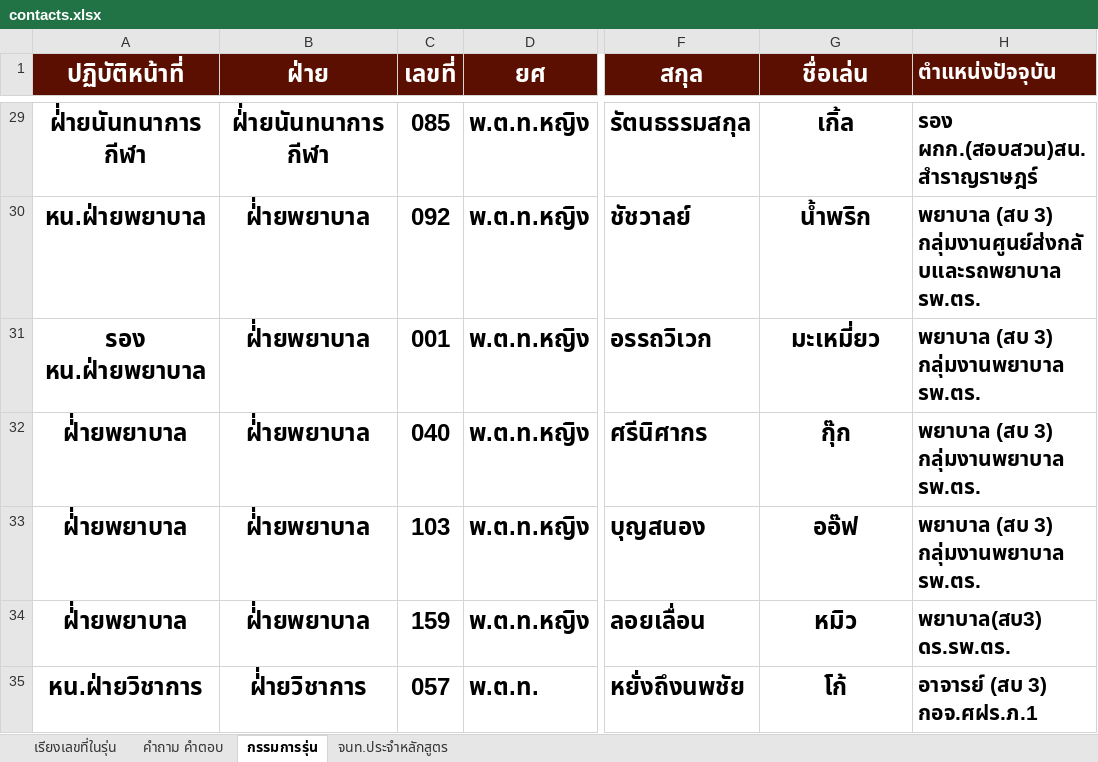
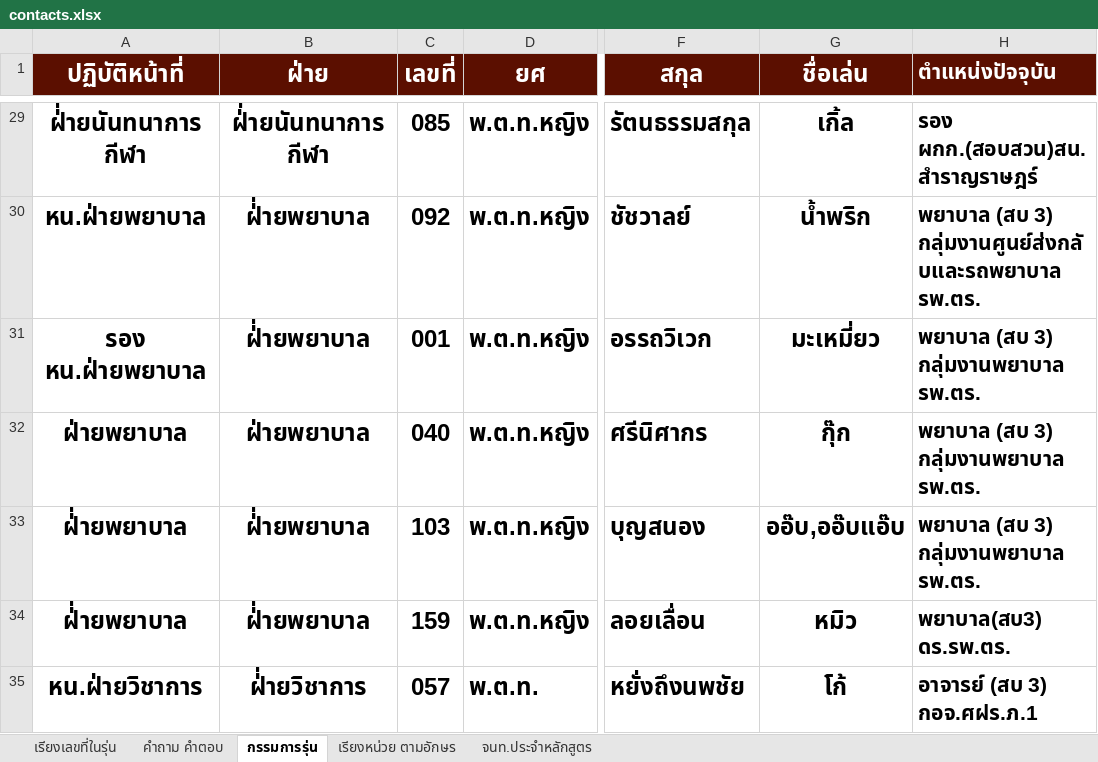
Before and after one commit to chanachai4965/line-bot156, an Excel workbook: data/contacts.xlsx, sheet กรรมการรุ่น, drawn as a sheet; only a part is shown, gaps mark what is left out; values as stored, in another font and other column widths than the file's, no borders; the diff names each change by its address in the sheet, - before the commit and + after, or states it on an @@ line.

```diff
--- a/data/contacts.xlsx (sheet กรรมการรุ่น)
+++ b/data/contacts.xlsx (sheet กรรมการรุ่น)
+sheet tab: เรียงหน่วย ตามอักษร
-A32 (ปฏิบัติหน้าที่): ฝ่่ายพยาบาล
+A32 (ปฏิบัติหน้าที่): ฝ่ายพยาบาล
-B32 (ฝ่าย): ฝ่่ายพยาบาล
+B32 (ฝ่าย): ฝ่ายพยาบาล
-G33 (ชื่อเล่น): ออ๊ฟ
+G33 (ชื่อเล่น): ออ๊บ,ออ๊บแอ๊บ
```
Also changed, not shown: sheet เรียงเลขที่ในรุ่น.
